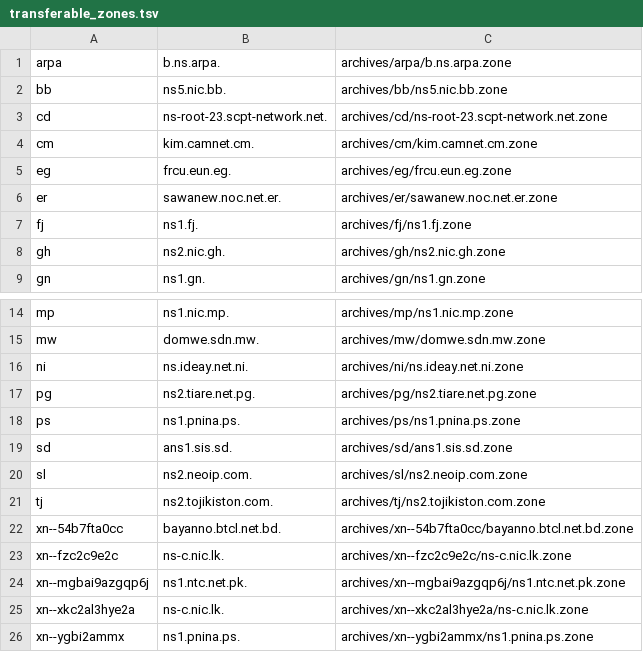
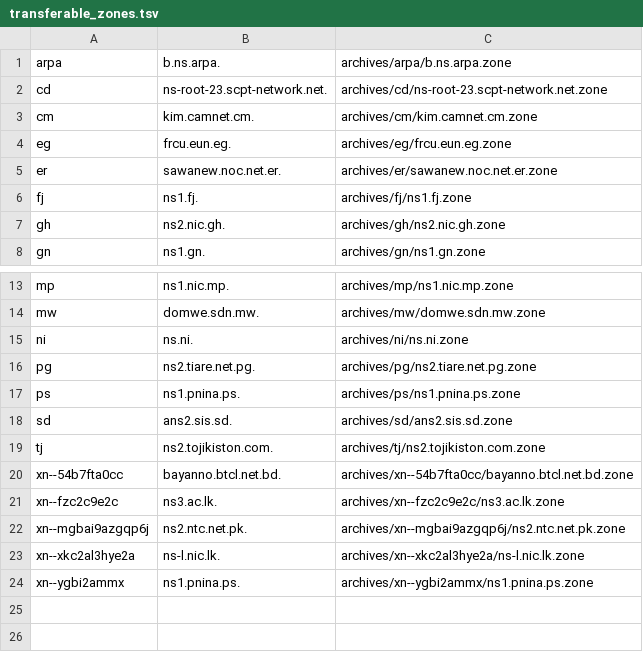
Before and after one commit to vuong2023/TLDR-2, a TSV file: transferable_zones.tsv, drawn as a sheet; only a part is shown, gaps mark what is left out.

```diff
--- a/transferable_zones.tsv
+++ b/transferable_zones.tsv
@@ -1,3 +1,2 @@
 arpa	b.ns.arpa.	archives/arpa/b.ns.arpa.zone
-bb	ns5.nic.bb.	archives/bb/ns5.nic.bb.zone
 cd	ns-root-23.scpt-network.net.	archives/cd/ns-root-23.scpt-network.net.zone
@@ -15,12 +14,11 @@ mp	ns1.nic.mp.	archives/mp/ns1.nic.mp.zone
 mw	domwe.sdn.mw.	archives/mw/domwe.sdn.mw.zone
-ni	ns.ideay.net.ni.	archives/ni/ns.ideay.net.ni.zone
+ni	ns.ni.	archives/ni/ns.ni.zone
 pg	ns2.tiare.net.pg.	archives/pg/ns2.tiare.net.pg.zone
 ps	ns1.pnina.ps.	archives/ps/ns1.pnina.ps.zone
-sd	ans1.sis.sd.	archives/sd/ans1.sis.sd.zone
-sl	ns2.neoip.com.	archives/sl/ns2.neoip.com.zone
+sd	ans2.sis.sd.	archives/sd/ans2.sis.sd.zone
 tj	ns2.tojikiston.com.	archives/tj/ns2.tojikiston.com.zone
 xn--54b7fta0cc	bayanno.btcl.net.bd.	archives/xn--54b7fta0cc/bayanno.btcl.net.bd.zone
-xn--fzc2c9e2c	ns-c.nic.lk.	archives/xn--fzc2c9e2c/ns-c.nic.lk.zone
-xn--mgbai9azgqp6j	ns1.ntc.net.pk.	archives/xn--mgbai9azgqp6j/ns1.ntc.net.pk.zone
-xn--xkc2al3hye2a	ns-c.nic.lk.	archives/xn--xkc2al3hye2a/ns-c.nic.lk.zone
+xn--fzc2c9e2c	ns3.ac.lk.	archives/xn--fzc2c9e2c/ns3.ac.lk.zone
+xn--mgbai9azgqp6j	ns2.ntc.net.pk.	archives/xn--mgbai9azgqp6j/ns2.ntc.net.pk.zone
+xn--xkc2al3hye2a	ns-l.nic.lk.	archives/xn--xkc2al3hye2a/ns-l.nic.lk.zone
 xn--ygbi2ammx	ns1.pnina.ps.	archives/xn--ygbi2ammx/ns1.pnina.ps.zone
```
Also changed, not shown: 13 other files.
